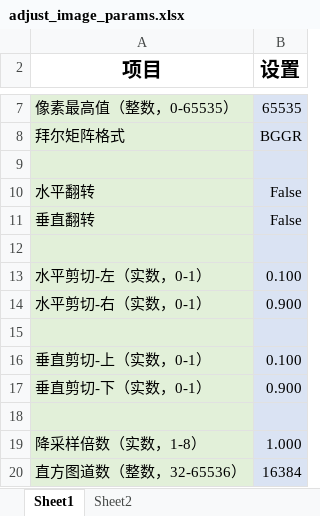
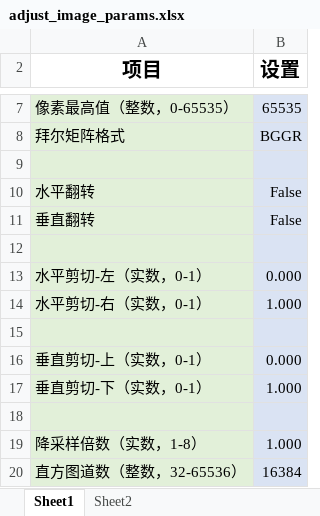
Before and after one commit to liuhao-cn/raw_stack, an Excel workbook: adjust_image_params.xlsx, sheet Sheet1, drawn as a sheet; only a part is shown, gaps mark what is left out; values as stored, in another font and other column widths than the file's, no borders; the diff names each change by its address in the sheet, - before the commit and + after, or states it on an @@ line.

Commit message:
change default parameters

```diff
--- a/adjust_image_params.xlsx (sheet Sheet1)
+++ b/adjust_image_params.xlsx (sheet Sheet1)
-B13 (设置): 0.100
+B13 (设置): 0.000
-B14 (设置): 0.900
+B14 (设置): 1.000
-B16 (设置): 0.100
+B16 (设置): 0.000
-B17 (设置): 0.900
+B17 (设置): 1.000
```
